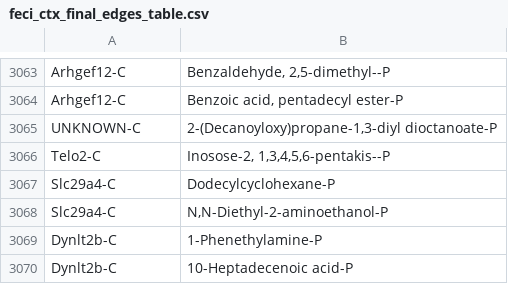
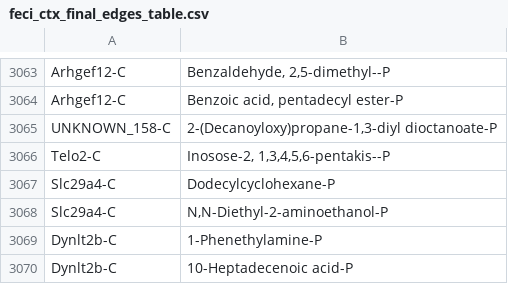
Before and after one commit to ananyakl/Metabolite, a CSV file: Reverse-PUC/BiBC/BiBC_Tables/feci_ctx_final_edges_table.csv, drawn as a sheet; only a part is shown, gaps mark what is left out.

```diff
--- a/Reverse-PUC/BiBC/BiBC_Tables/feci_ctx_final_edges_table.csv
+++ b/Reverse-PUC/BiBC/BiBC_Tables/feci_ctx_final_edges_table.csv
@@ -3064,3 +3064,3 @@ Arhgef12-C,"Benzaldehyde, 2,5-dimethyl--P"
 Arhgef12-C,"Benzoic acid, pentadecyl ester-P"
-UNKNOWN-C,"2-(Decanoyloxy)propane-1,3-diyl dioctanoate-P"
+UNKNOWN_158-C,"2-(Decanoyloxy)propane-1,3-diyl dioctanoate-P"
 Telo2-C,"Inosose-2, 1,3,4,5,6-pentakis--P"
```
Also changed, not shown: Reverse-PUC/BiBC/BiBC_Tables/pls_ctx_final_edges_table.csv.
